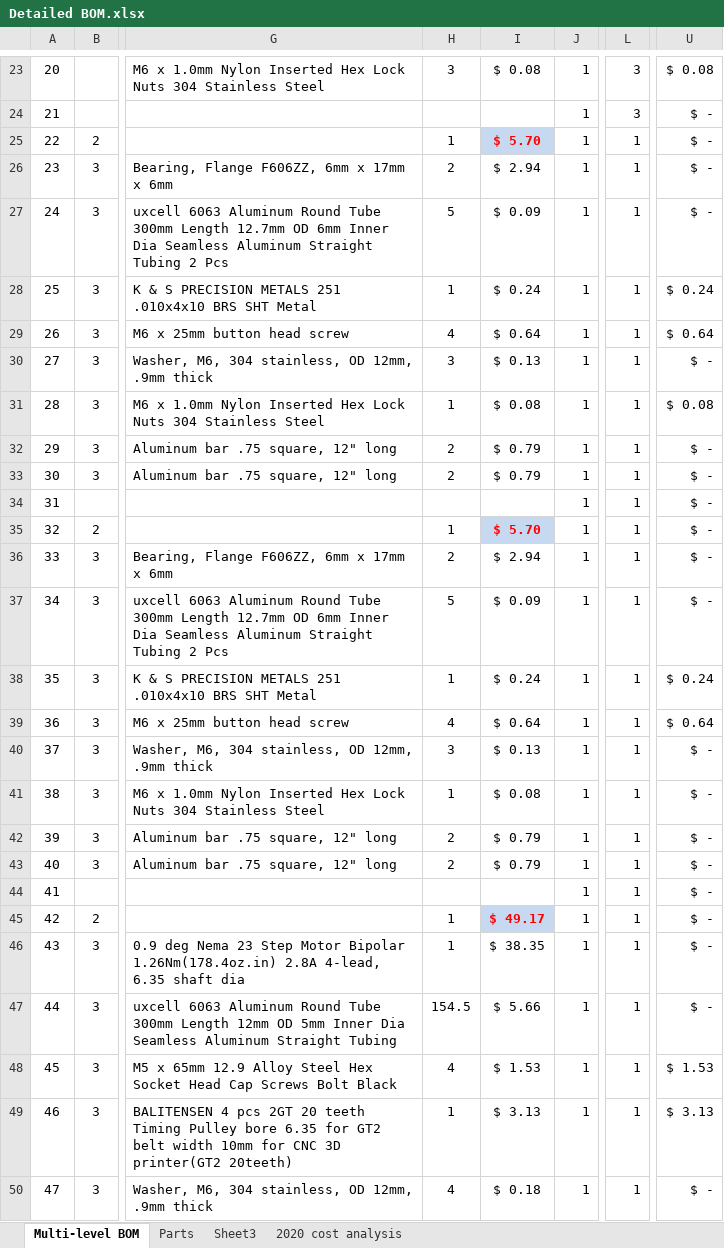
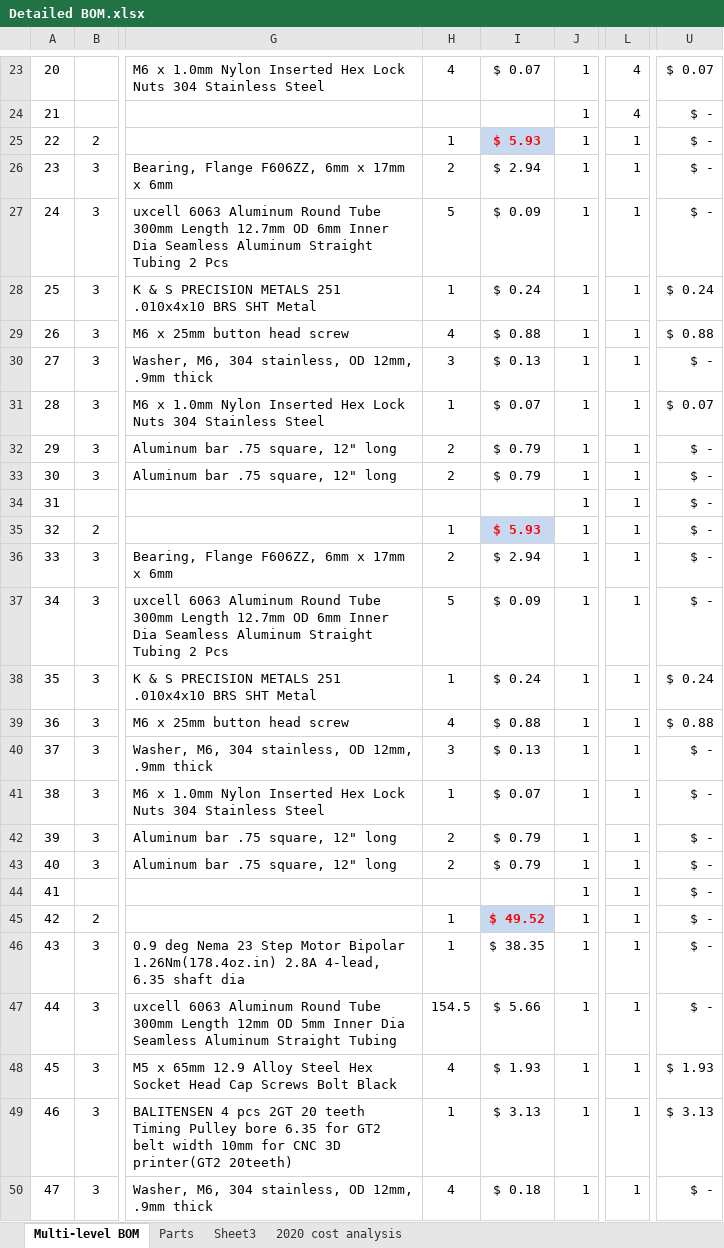
Before and after one commit to BainbridgeArtisanResourceNetwork/Mark4_printer, an Excel workbook: Detailed BOM.xlsx, sheet Multi-level BOM, drawn as a sheet; only a part is shown, gaps mark what is left out; values as stored, in another font and other column widths than the file's, no borders; conditional formats not drawn; the diff covers the shown part only; the diff names each change by its address in the sheet, - before the commit and + after, or states it on an @@ line.

```diff
--- a/Detailed BOM.xlsx (sheet Multi-level BOM)
+++ b/Detailed BOM.xlsx (sheet Multi-level BOM)
-H23: 3
+H23: 4
-I23: $ 0.08
+I23: $ 0.07
-L23:L24: 3
+L23:L24: 4
-U23: $ 0.08
+U23: $ 0.07
-I25: $ 5.70
+I25: $ 5.93
-I29: $ 0.64
+I29: $ 0.88
-U29: $ 0.64
+U29: $ 0.88
-I31: $ 0.08
+I31: $ 0.07
-U31: $ 0.08
+U31: $ 0.07
-I35: $ 5.70
+I35: $ 5.93
-I39: $ 0.64
+I39: $ 0.88
-U39: $ 0.64
+U39: $ 0.88
-I41: $ 0.08
+I41: $ 0.07
-I45: $ 49.17
+I45: $ 49.52
-I48: $ 1.53
+I48: $ 1.93
-U48: $ 1.53
+U48: $ 1.93
```
Also changed, not shown: 183 edited cells elsewhere in this sheet, sheet Parts, formulas that keep their value, hidden cells, charts or pictures, 1 other file.
